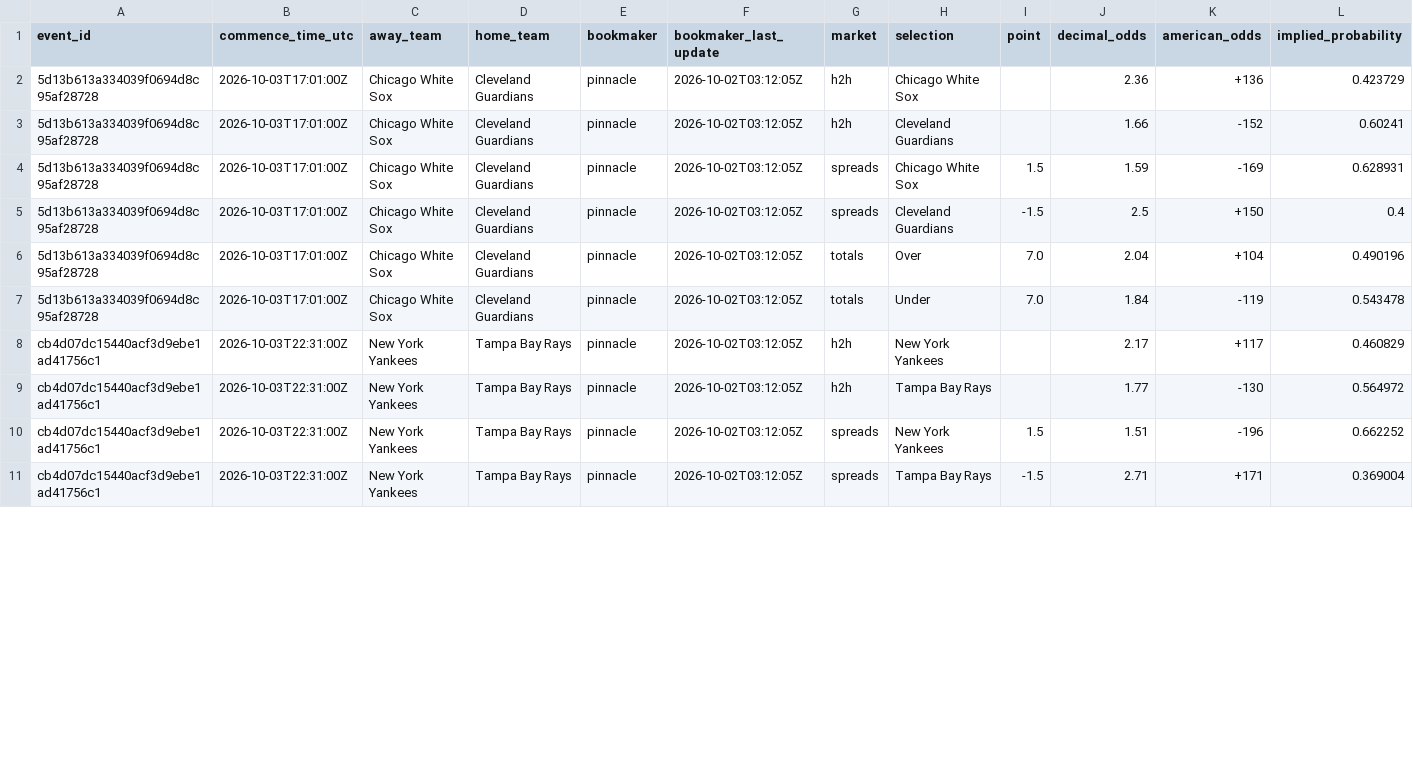
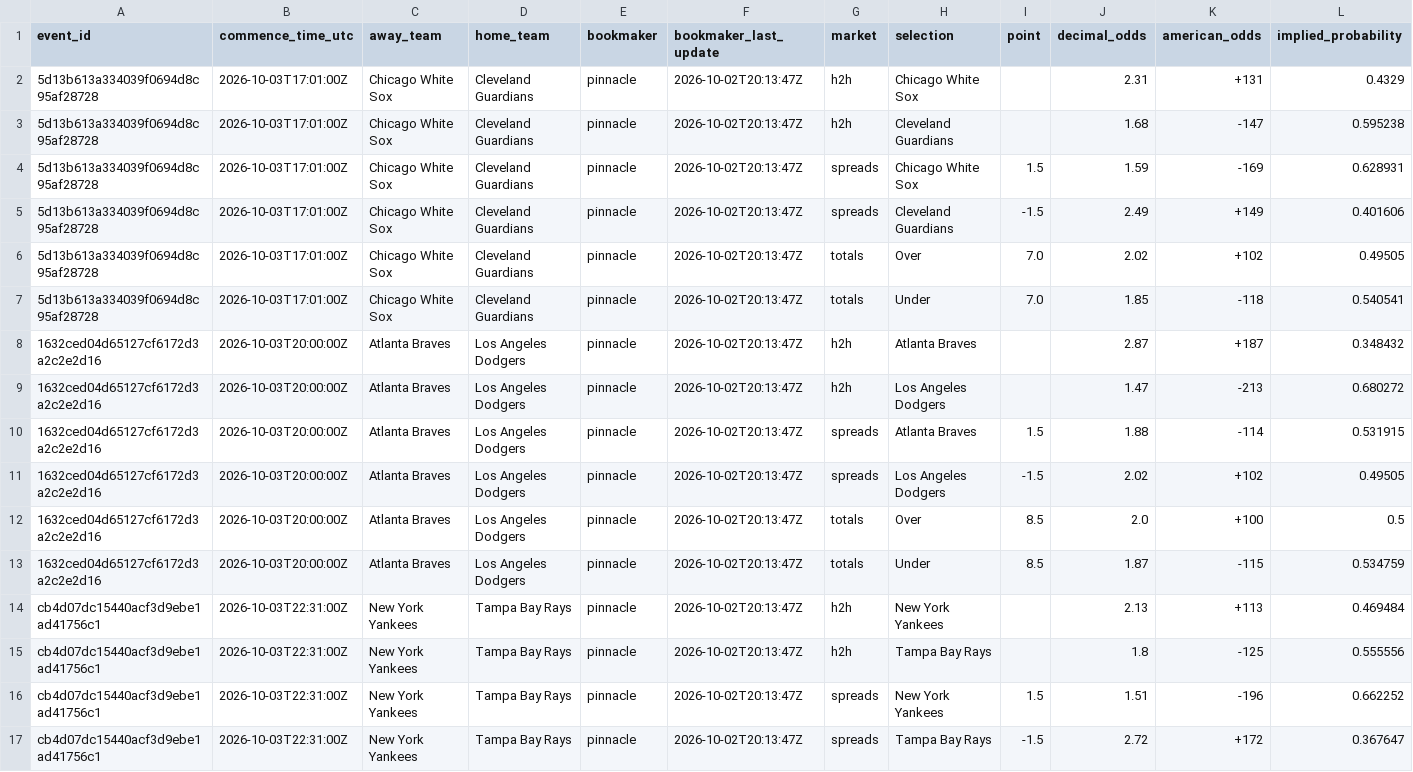
Before and after one commit to kouheiarai/mlb-ai-predictor, a CSV file: data/latest_odds.csv, drawn as a sheet; only a part is shown; the diff covers the shown part only.

```diff
--- a/data/latest_odds.csv
+++ b/data/latest_odds.csv
@@ -1,11 +1,17 @@
 event_id,commence_time_utc,away_team,home_team,bookmaker,bookmaker_last_update,market,selection,point,decimal_odds,american_odds,implied_probability
-5d13b613a334039f0694d8c95af28728,2026-10-03T17:01:00Z,Chicago White Sox,Cleveland Guardians,pinnacle,2026-10-02T03:12:05Z,h2h,Chicago White Sox,,2.36,+136,0.423729
-5d13b613a334039f0694d8c95af28728,2026-10-03T17:01:00Z,Chicago White Sox,Cleveland Guardians,pinnacle,2026-10-02T03:12:05Z,h2h,Cleveland Guardians,,1.66,-152,0.60241
-5d13b613a334039f0694d8c95af28728,2026-10-03T17:01:00Z,Chicago White Sox,Cleveland Guardians,pinnacle,2026-10-02T03:12:05Z,spreads,Chicago White Sox,1.5,1.59,-169,0.628931
-5d13b613a334039f0694d8c95af28728,2026-10-03T17:01:00Z,Chicago White Sox,Cleveland Guardians,pinnacle,2026-10-02T03:12:05Z,spreads,Cleveland Guardians,-1.5,2.5,+150,0.4
-5d13b613a334039f0694d8c95af28728,2026-10-03T17:01:00Z,Chicago White Sox,Cleveland Guardians,pinnacle,2026-10-02T03:12:05Z,totals,Over,7.0,2.04,+104,0.490196
-5d13b613a334039f0694d8c95af28728,2026-10-03T17:01:00Z,Chicago White Sox,Cleveland Guardians,pinnacle,2026-10-02T03:12:05Z,totals,Under,7.0,1.84,-119,0.543478
-cb4d07dc15440acf3d9ebe1ad41756c1,2026-10-03T22:31:00Z,New York Yankees,Tampa Bay Rays,pinnacle,2026-10-02T03:12:05Z,h2h,New York Yankees,,2.17,+117,0.460829
-cb4d07dc15440acf3d9ebe1ad41756c1,2026-10-03T22:31:00Z,New York Yankees,Tampa Bay Rays,pinnacle,2026-10-02T03:12:05Z,h2h,Tampa Bay Rays,,1.77,-130,0.564972
-cb4d07dc15440acf3d9ebe1ad41756c1,2026-10-03T22:31:00Z,New York Yankees,Tampa Bay Rays,pinnacle,2026-10-02T03:12:05Z,spreads,New York Yankees,1.5,1.51,-196,0.662252
-cb4d07dc15440acf3d9ebe1ad41756c1,2026-10-03T22:31:00Z,New York Yankees,Tampa Bay Rays,pinnacle,2026-10-02T03:12:05Z,spreads,Tampa Bay Rays,-1.5,2.71,+171,0.369004
+5d13b613a334039f0694d8c95af28728,2026-10-03T17:01:00Z,Chicago White Sox,Cleveland Guardians,pinnacle,2026-10-02T20:13:47Z,h2h,Chicago White Sox,,2.31,+131,0.4329
+5d13b613a334039f0694d8c95af28728,2026-10-03T17:01:00Z,Chicago White Sox,Cleveland Guardians,pinnacle,2026-10-02T20:13:47Z,h2h,Cleveland Guardians,,1.68,-147,0.595238
+5d13b613a334039f0694d8c95af28728,2026-10-03T17:01:00Z,Chicago White Sox,Cleveland Guardians,pinnacle,2026-10-02T20:13:47Z,spreads,Chicago White Sox,1.5,1.59,-169,0.628931
+5d13b613a334039f0694d8c95af28728,2026-10-03T17:01:00Z,Chicago White Sox,Cleveland Guardians,pinnacle,2026-10-02T20:13:47Z,spreads,Cleveland Guardians,-1.5,2.49,+149,0.401606
+5d13b613a334039f0694d8c95af28728,2026-10-03T17:01:00Z,Chicago White Sox,Cleveland Guardians,pinnacle,2026-10-02T20:13:47Z,totals,Over,7.0,2.02,+102,0.49505
+5d13b613a334039f0694d8c95af28728,2026-10-03T17:01:00Z,Chicago White Sox,Cleveland Guardians,pinnacle,2026-10-02T20:13:47Z,totals,Under,7.0,1.85,-118,0.540541
+1632ced04d65127cf6172d3a2c2e2d16,2026-10-03T20:00:00Z,Atlanta Braves,Los Angeles Dodgers,pinnacle,2026-10-02T20:13:47Z,h2h,Atlanta Braves,,2.87,+187,0.348432
+1632ced04d65127cf6172d3a2c2e2d16,2026-10-03T20:00:00Z,Atlanta Braves,Los Angeles Dodgers,pinnacle,2026-10-02T20:13:47Z,h2h,Los Angeles Dodgers,,1.47,-213,0.680272
+1632ced04d65127cf6172d3a2c2e2d16,2026-10-03T20:00:00Z,Atlanta Braves,Los Angeles Dodgers,pinnacle,2026-10-02T20:13:47Z,spreads,Atlanta Braves,1.5,1.88,-114,0.531915
+1632ced04d65127cf6172d3a2c2e2d16,2026-10-03T20:00:00Z,Atlanta Braves,Los Angeles Dodgers,pinnacle,2026-10-02T20:13:47Z,spreads,Los Angeles Dodgers,-1.5,2.02,+102,0.49505
+1632ced04d65127cf6172d3a2c2e2d16,2026-10-03T20:00:00Z,Atlanta Braves,Los Angeles Dodgers,pinnacle,2026-10-02T20:13:47Z,totals,Over,8.5,2.0,+100,0.5
+1632ced04d65127cf6172d3a2c2e2d16,2026-10-03T20:00:00Z,Atlanta Braves,Los Angeles Dodgers,pinnacle,2026-10-02T20:13:47Z,totals,Under,8.5,1.87,-115,0.534759
+cb4d07dc15440acf3d9ebe1ad41756c1,2026-10-03T22:31:00Z,New York Yankees,Tampa Bay Rays,pinnacle,2026-10-02T20:13:47Z,h2h,New York Yankees,,2.13,+113,0.469484
+cb4d07dc15440acf3d9ebe1ad41756c1,2026-10-03T22:31:00Z,New York Yankees,Tampa Bay Rays,pinnacle,2026-10-02T20:13:47Z,h2h,Tampa Bay Rays,,1.8,-125,0.555556
+cb4d07dc15440acf3d9ebe1ad41756c1,2026-10-03T22:31:00Z,New York Yankees,Tampa Bay Rays,pinnacle,2026-10-02T20:13:47Z,spreads,New York Yankees,1.5,1.51,-196,0.662252
+cb4d07dc15440acf3d9ebe1ad41756c1,2026-10-03T22:31:00Z,New York Yankees,Tampa Bay Rays,pinnacle,2026-10-02T20:13:47Z,spreads,Tampa Bay Rays,-1.5,2.72,+172,0.367647
```
Also changed, not shown: 32 edited cells elsewhere in this file, data/predictions.csv, docs/latest_odds.csv, 57 other files.
